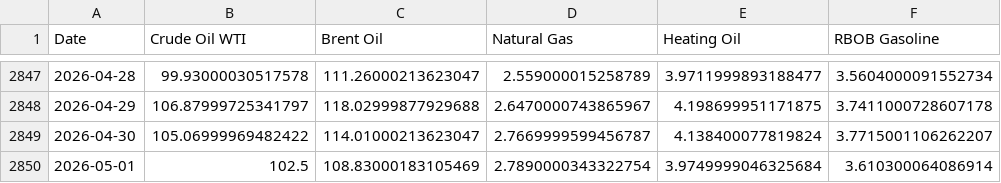
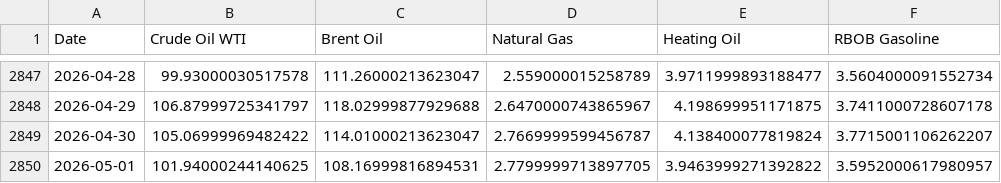
Before and after one commit to aethrixdev/cross_market_dashboard, a CSV file: data/processed/hist_energy.csv, drawn as a sheet; only a part is shown, gaps mark what is left out.

```diff
--- a/data/processed/hist_energy.csv
+++ b/data/processed/hist_energy.csv
@@ -2849,2 +2849,2 @@ Date,Crude Oil WTI,Brent Oil,Natural Gas,Heating Oil,RBOB Gasoline
 2026-04-30,105.06999969482422,114.01000213623047,2.7669999599456787,4.138400077819824,3.7715001106262207
-2026-05-01,102.5,108.83000183105469,2.7890000343322754,3.9749999046325684,3.610300064086914
+2026-05-01,101.94000244140625,108.16999816894531,2.7799999713897705,3.9463999271392822,3.5952000617980957
```
Also changed, not shown: data/processed/futures_curves/curve_crude_oil.csv, data/processed/hist_metals.csv, 18 other files.
